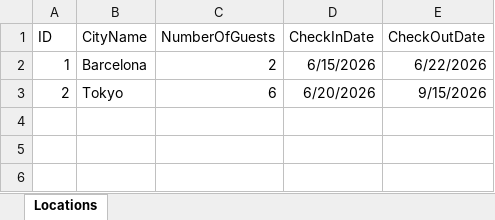
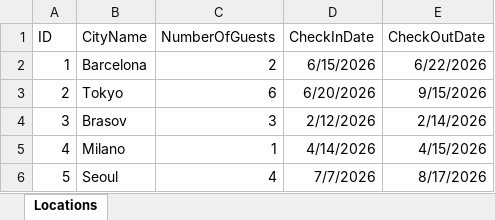
Before and after one commit to cosmincreato/rpa-vacation-finder, an Excel workbook: main/Locations.xlsx, sheet Locations, drawn as a sheet; values as stored, in another font and other column widths than the file's, no borders; the diff names each change by its address in the sheet, - before the commit and + after, or states it on an @@ line.

```diff
--- a/main/Locations.xlsx (sheet Locations)
+++ b/main/Locations.xlsx (sheet Locations)
+row 4: 3 | Brasov | 3 | 2/12/2026 | 2/14/2026
+row 5: 4 | Milano | 1 | 4/14/2026 | 4/15/2026
+row 6: 5 | Seoul | 4 | 7/7/2026 | 8/17/2026
```
Also changed, not shown: 2 other files.
